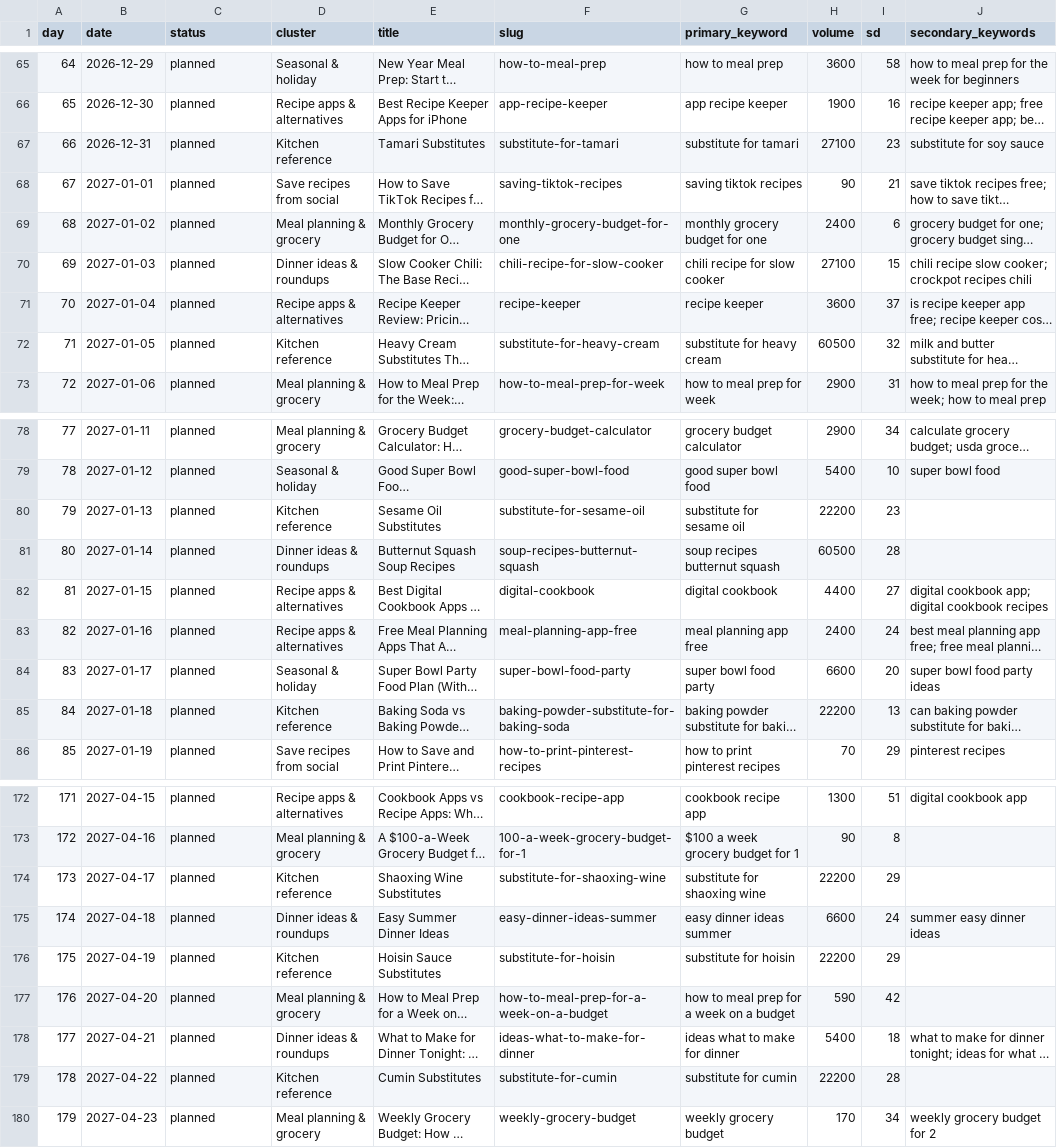
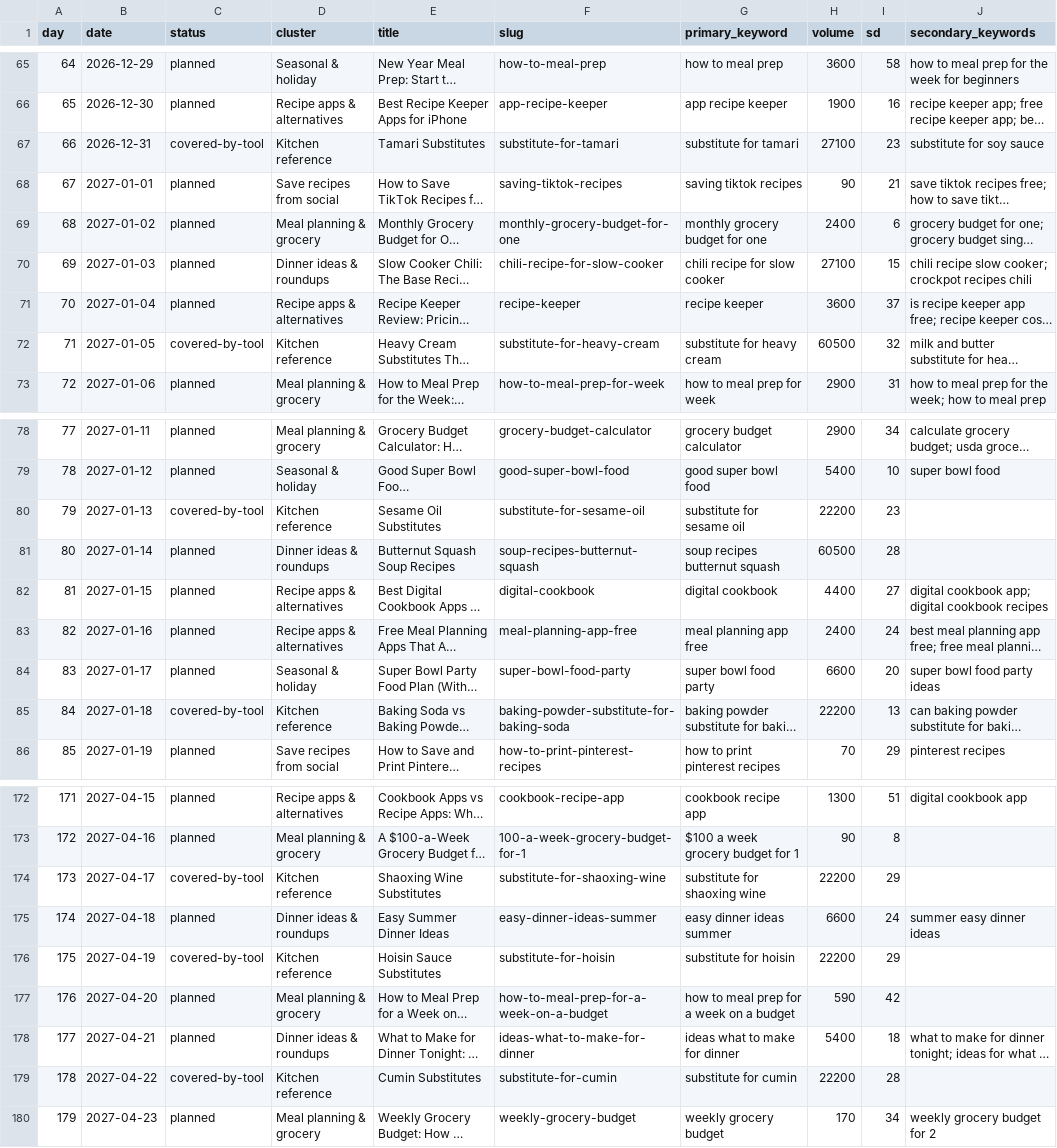
Before and after one commit to chetanmedia/nasi-website, a CSV file: content-engine/nasi-content-plan.csv, drawn as a sheet; only a part is shown, gaps mark what is left out; long unchanged cells end in …; the diff covers the shown part only; the diff names each change by its address in the sheet, - before the commit and + after, or states it on an @@ line.

```diff
--- a/content-engine/nasi-content-plan.csv
+++ b/content-engine/nasi-content-plan.csv
-C67 (status): planned
+C67 (status): covered-by-tool
-C72 (status): planned
+C72 (status): covered-by-tool
-C80 (status): planned
+C80 (status): covered-by-tool
-C85 (status): planned
+C85 (status): covered-by-tool
-C174 (status): planned
+C174 (status): covered-by-tool
-C176 (status): planned
+C176 (status): covered-by-tool
-C179 (status): planned
+C179 (status): covered-by-tool
```
Also changed, not shown: 11 edited cells elsewhere in this file, 12 other files.
